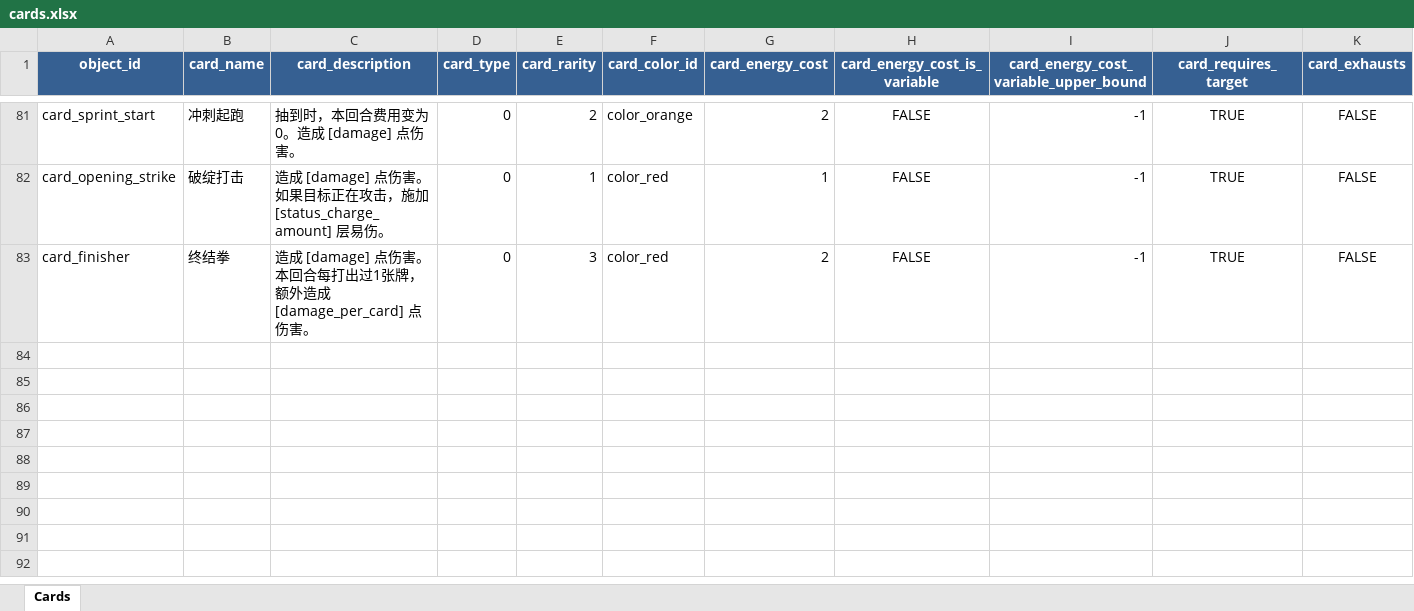
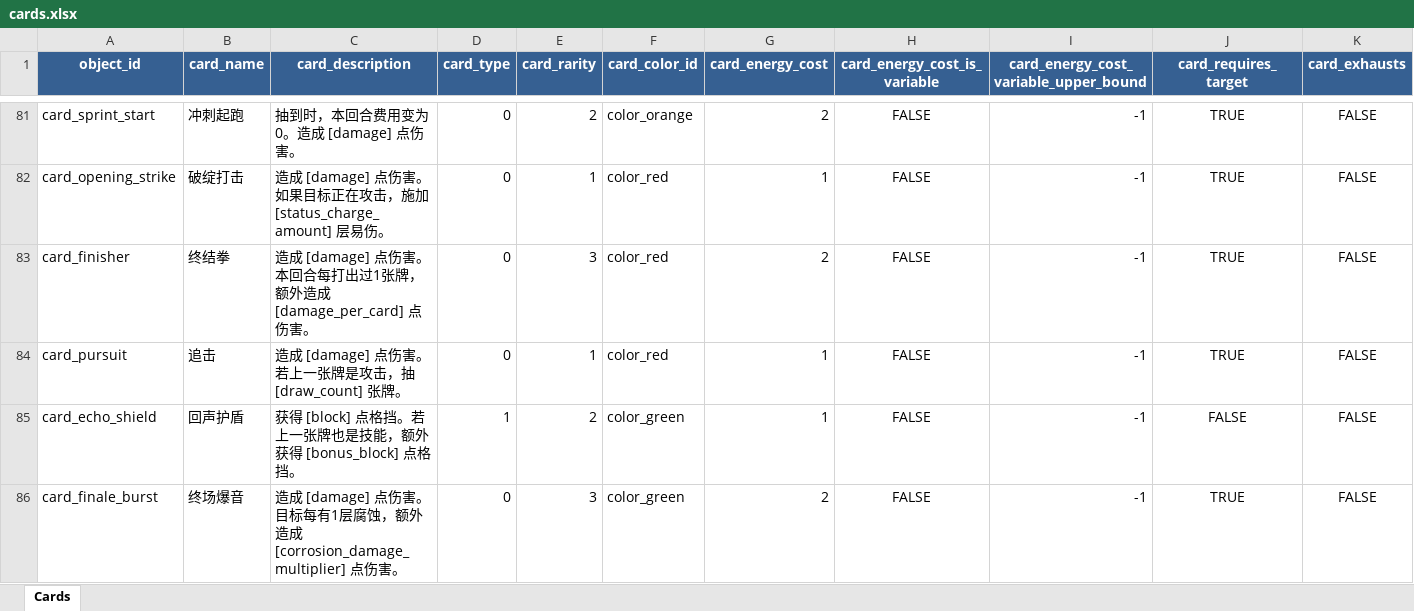
Before and after one commit to KiraXT/Slay-The-Robot, an Excel workbook: external/config/cards.xlsx, sheet Cards, drawn as a sheet; only a part is shown, gaps mark what is left out; values as stored, in another font and other column widths than the file's, no borders; rows hold the shown columns only; the diff names each change by its address in the sheet, - before the commit and + after, or states it on an @@ line.

Commit message:
Add card reference gap A mechanics

```diff
--- a/external/config/cards.xlsx (sheet Cards)
+++ b/external/config/cards.xlsx (sheet Cards)
+row 84: card_pursuit | 追击 | 造成 [damage] 点伤害。若上一张牌是攻击，抽 [draw_count] 张牌。 | 0 | 1 | color_red | 1 | FALSE | -1 | TRUE | FALSE
+row 85: card_echo_shield | 回声护盾 | 获得 [block] 点格挡。若上一张牌也是技能，额外获得 [bonus_block] 点格挡。 | 1 | 2 | color_green | 1 | FALSE | -1 | FALSE | FALSE
+row 86: card_finale_burst | 终场爆音 | 造成 [damage] 点伤害。目标每有1层腐蚀，额外造成 [corrosion_damage_multiplier] 点伤害。 | 0 | 3 | color_green | 2 | FALSE | -1 | TRUE | FALSE
```
Also changed, not shown: 12 other files.
